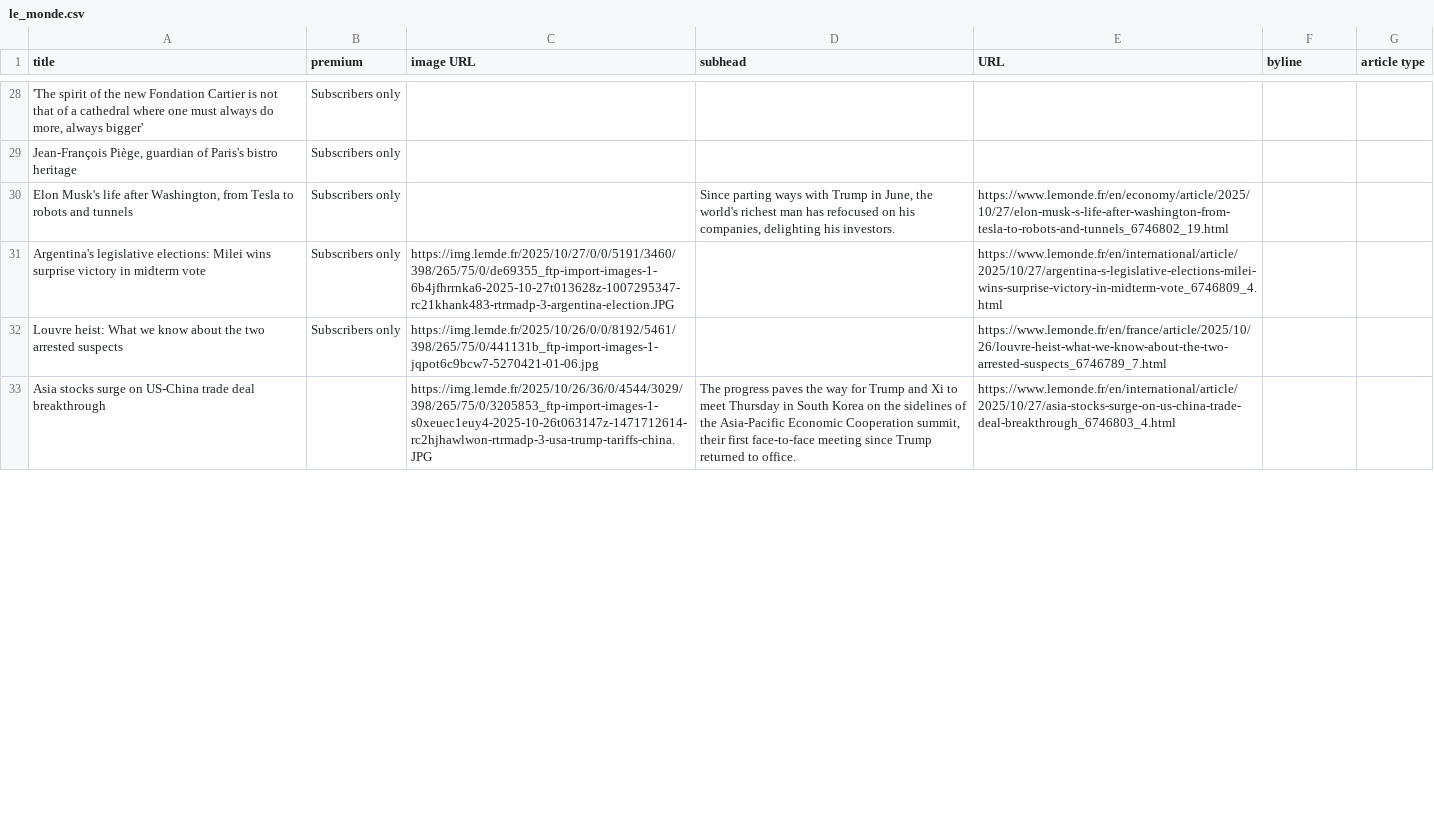
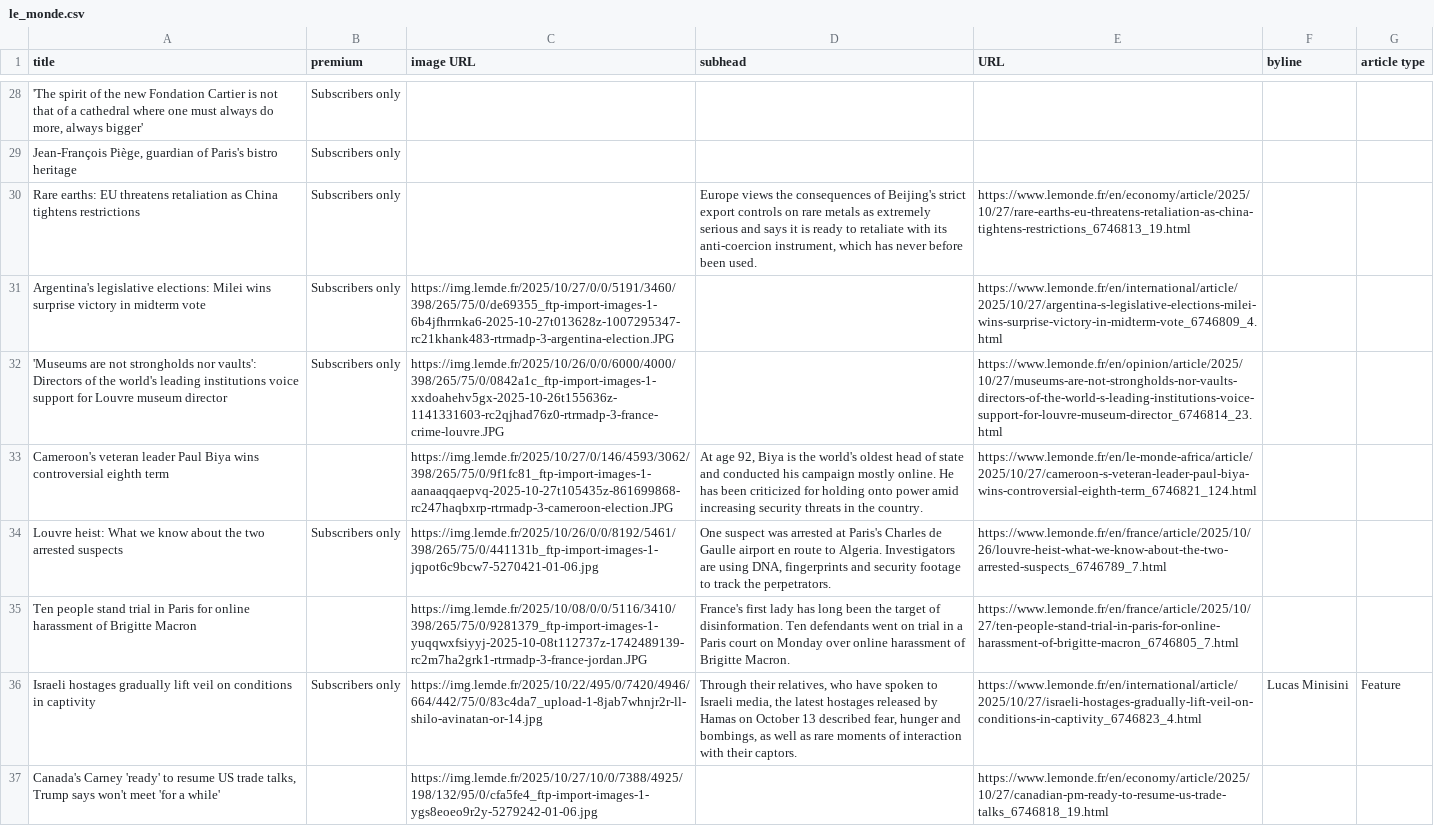
Before and after one commit to phillctw/Homework-7, a CSV file: le_monde.csv, drawn as a sheet; only a part is shown, gaps mark what is left out; removed rows and columns are numbered as before the commit, all else as after; the diff covers the shown part only; the diff names each change by its address in the sheet, - before the commit and + after, or states it on an @@ line.

```diff
--- a/le_monde.csv
+++ b/le_monde.csv
-A30 (title): Elon Musk's life after Washington, from Tesla to robots and tunnels
+A30 (title): Rare earths: EU threatens retaliation as China tightens restrictions
-D30 (subhead): Since parting ways with Trump in June, the world's richest man has refocused on his companies, delighting his investors.
+D30 (subhead): Europe views the consequences of Beijing's strict export controls on rare metals as extremely serious and says it is ready to retaliate with its anti-coercion instrument, which has never before been used.
-E30 (URL): https://www.lemonde.fr/en/economy/article/2025/10/27/elon-musk-s-life-after-washington-from-tesla-to-robots-and-tunnels_6746802_19.html
+E30 (URL): https://www.lemonde.fr/en/economy/article/2025/10/27/rare-earths-eu-threatens-retaliation-as-china-tightens-restrictions_6746813_19.html
+row 32: 'Museums are not strongholds nor vaults': Directors of the world's leading institutions voice support for Louvre museum director | Subscribers only | https://img.lemde.fr/2025/10/26/0/0/6000/4000/398/265/75/0/0842a1c_ftp-import-images-1-xxdoahehv5gx-2025-10-26t155636z-1141331603-rc2qjhad76z0-rtrmadp-3-france-crime-louvre.JPG |  | https://www.lemonde.fr/en/opinion/article/2025/10/27/museums-are-not-strongholds-nor-vaults-directors-of-the-world-s-leading-institutions-voice-support-for-louvre-museum-director_6746814_23.html
+row 33: Cameroon's veteran leader Paul Biya wins controversial eighth term |  | https://img.lemde.fr/2025/10/27/0/146/4593/3062/398/265/75/0/9f1fc81_ftp-import-images-1-aanaaqqaepvq-2025-10-27t105435z-861699868-rc247haqbxrp-rtrmadp-3-cameroon-election.JPG | At age 92, Biya is the world's oldest head of state and conducted his campaign mostly online. He has been criticized for holding onto power amid increasing security threats in the country. | https://www.lemonde.fr/en/le-monde-africa/article/2025/10/27/cameroon-s-veteran-leader-paul-biya-wins-controversial-eighth-term_6746821_124.html
-D34 (subhead): (empty)
+D34 (subhead): One suspect was arrested at Paris's Charles de Gaulle airport en route to Algeria. Investigators are using DNA, fingerprints and security footage to track the perpetrators.
-row 33: Asia stocks surge on US-China trade deal breakthrough |  | https://img.lemde.fr/2025/10/26/36/0/4544/3029/398/265/75/0/3205853_ftp-import-images-1-s0xeuec1euy4-2025-10-26t063147z-1471712614-rc2hjhawlwon-rtrmadp-3-usa-trump-tariffs-china.JPG | The progress paves the way for Trump and Xi to meet Thursday in South Korea on the sidelines of the Asia-Pacific Economic Cooperation summit, their first face-to-face meeting since Trump returned to office. | https://www.lemonde.fr/en/international/article/2025/10/27/asia-stocks-surge-on-us-china-trade-deal-breakthrough_6746803_4.html
+row 35: Ten people stand trial in Paris for online harassment of Brigitte Macron |  | https://img.lemde.fr/2025/10/08/0/0/5116/3410/398/265/75/0/9281379_ftp-import-images-1-yuqqwxfsiyyj-2025-10-08t112737z-1742489139-rc2m7ha2grk1-rtrmadp-3-france-jordan.JPG | France's first lady has long been the target of disinformation. Ten defendants went on trial in a Paris court on Monday over online harassment of Brigitte Macron. | https://www.lemonde.fr/en/france/article/2025/10/27/ten-people-stand-trial-in-paris-for-online-harassment-of-brigitte-macron_6746805_7.html
+row 36: Israeli hostages gradually lift veil on conditions in captivity | Subscribers only | https://img.lemde.fr/2025/10/22/495/0/7420/4946/664/442/75/0/83c4da7_upload-1-8jab7whnjr2r-ll-shilo-avinatan-or-14.jpg | Through their relatives, who have spoken to Israeli media, the latest hostages released by Hamas on October 13 described fear, hunger and bombings, as well as rare moments of interaction with their captors. | https://www.lemonde.fr/en/international/article/2025/10/27/israeli-hostages-gradually-lift-veil-on-conditions-in-captivity_6746823_4.html | Lucas Minisini | Feature
+row 37: Canada's Carney 'ready' to resume US trade talks, Trump says won't meet 'for a while' |  | https://img.lemde.fr/2025/10/27/10/0/7388/4925/198/132/95/0/cfa5fe4_ftp-import-images-1-ygs8eoeo9r2y-5279242-01-06.jpg |  | https://www.lemonde.fr/en/economy/article/2025/10/27/canadian-pm-ready-to-resume-us-trade-talks_6746818_19.html
```
Also changed, not shown: 10 added rows, 14 removed rows and 6 edited cells elsewhere in this file.
